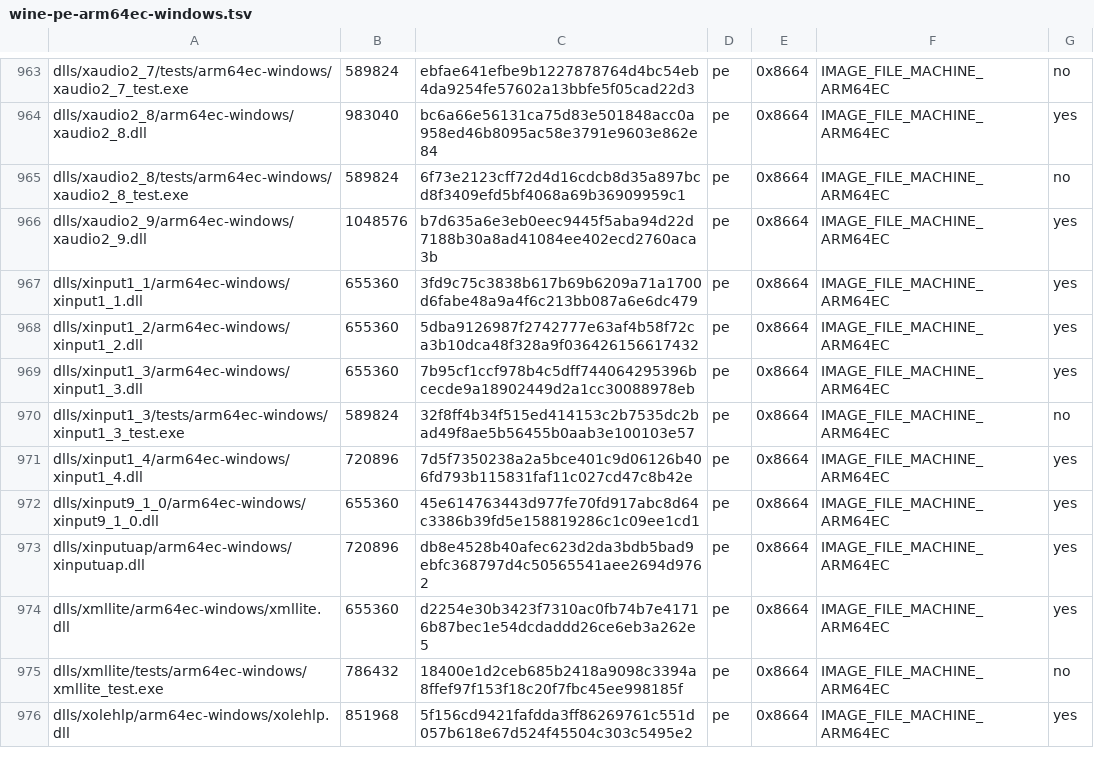
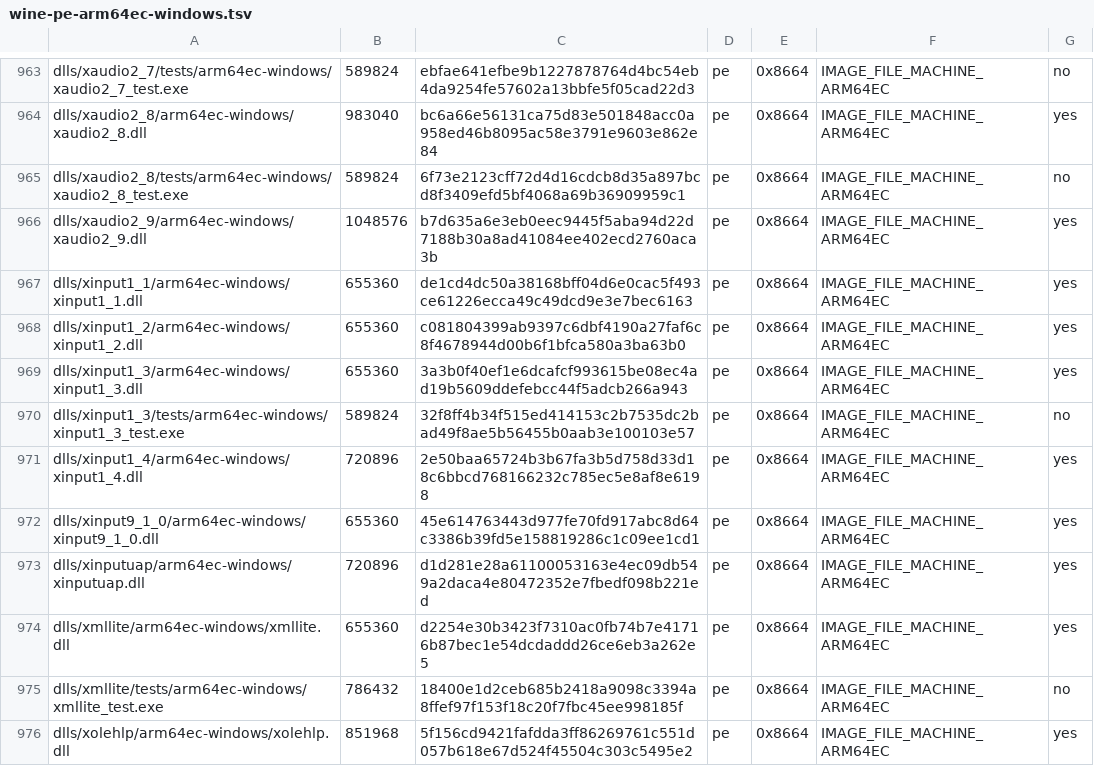
Before and after one commit to playportdev/playport, a TSV file: build/generated/wine-pe-arm64ec-windows.tsv, drawn as a sheet; only a part is shown, gaps mark what is left out.

```diff
--- a/build/generated/wine-pe-arm64ec-windows.tsv
+++ b/build/generated/wine-pe-arm64ec-windows.tsv
@@ -966,9 +966,9 @@ dlls/xaudio2_8/tests/arm64ec-windows/xaudio2_8_test.exe	589824	6f73e2123cff72d4d
 dlls/xaudio2_9/arm64ec-windows/xaudio2_9.dll	1048576	b7d635a6e3eb0eec9445f5aba94d22d7188b30a8ad41084ee402ecd2760aca3b	pe	0x8664	IMAGE_FILE_MACHINE_ARM64EC	yes
-dlls/xinput1_1/arm64ec-windows/xinput1_1.dll	655360	3fd9c75c3838b617b69b6209a71a1700d6fabe48a9a4f6c213bb087a6e6dc479	pe	0x8664	IMAGE_FILE_MACHINE_ARM64EC	yes
-dlls/xinput1_2/arm64ec-windows/xinput1_2.dll	655360	5dba9126987f2742777e63af4b58f72ca3b10dca48f328a9f036426156617432	pe	0x8664	IMAGE_FILE_MACHINE_ARM64EC	yes
-dlls/xinput1_3/arm64ec-windows/xinput1_3.dll	655360	7b95cf1ccf978b4c5dff744064295396bcecde9a18902449d2a1cc30088978eb	pe	0x8664	IMAGE_FILE_MACHINE_ARM64EC	yes
+dlls/xinput1_1/arm64ec-windows/xinput1_1.dll	655360	de1cd4dc50a38168bff04d6e0cac5f493ce61226ecca49c49dcd9e3e7bec6163	pe	0x8664	IMAGE_FILE_MACHINE_ARM64EC	yes
+dlls/xinput1_2/arm64ec-windows/xinput1_2.dll	655360	c081804399ab9397c6dbf4190a27faf6c8f4678944d00b6f1bfca580a3ba63b0	pe	0x8664	IMAGE_FILE_MACHINE_ARM64EC	yes
+dlls/xinput1_3/arm64ec-windows/xinput1_3.dll	655360	3a3b0f40ef1e6dcafcf993615be08ec4ad19b5609ddefebcc44f5adcb266a943	pe	0x8664	IMAGE_FILE_MACHINE_ARM64EC	yes
 dlls/xinput1_3/tests/arm64ec-windows/xinput1_3_test.exe	589824	32f8ff4b34f515ed414153c2b7535dc2bad49f8ae5b56455b0aab3e100103e57	pe	0x8664	IMAGE_FILE_MACHINE_ARM64EC	no
-dlls/xinput1_4/arm64ec-windows/xinput1_4.dll	720896	7d5f7350238a2a5bce401c9d06126b406fd793b115831faf11c027cd47c8b42e	pe	0x8664	IMAGE_FILE_MACHINE_ARM64EC	yes
+dlls/xinput1_4/arm64ec-windows/xinput1_4.dll	720896	2e50baa65724b3b67fa3b5d758d33d18c6bbcd768166232c785ec5e8af8e6198	pe	0x8664	IMAGE_FILE_MACHINE_ARM64EC	yes
 dlls/xinput9_1_0/arm64ec-windows/xinput9_1_0.dll	655360	45e614763443d977fe70fd917abc8d64c3386b39fd5e158819286c1c09ee1cd1	pe	0x8664	IMAGE_FILE_MACHINE_ARM64EC	yes
-dlls/xinputuap/arm64ec-windows/xinputuap.dll	720896	db8e4528b40afec623d2da3bdb5bad9ebfc368797d4c50565541aee2694d9762	pe	0x8664	IMAGE_FILE_MACHINE_ARM64EC	yes
+dlls/xinputuap/arm64ec-windows/xinputuap.dll	720896	d1d281e28a61100053163e4ec09db549a2daca4e80472352e7fbedf098b221ed	pe	0x8664	IMAGE_FILE_MACHINE_ARM64EC	yes
 dlls/xmllite/arm64ec-windows/xmllite.dll	655360	d2254e30b3423f7310ac0fb74b7e41716b87bec1e54dcdaddd26ce6eb3a262e5	pe	0x8664	IMAGE_FILE_MACHINE_ARM64EC	yes
```
Also changed, not shown: app/artifacts.tsv, build/generated/wine-pe-aarch64-windows.tsv, 9 other files.
